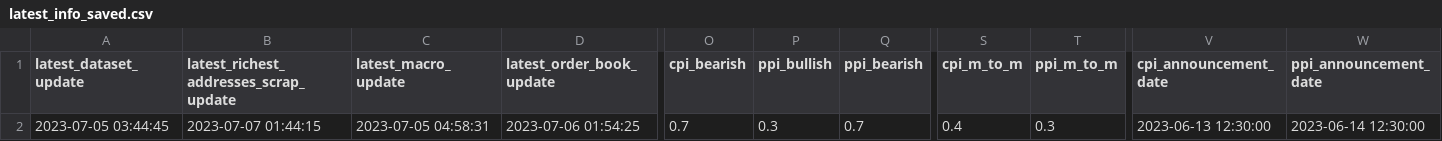
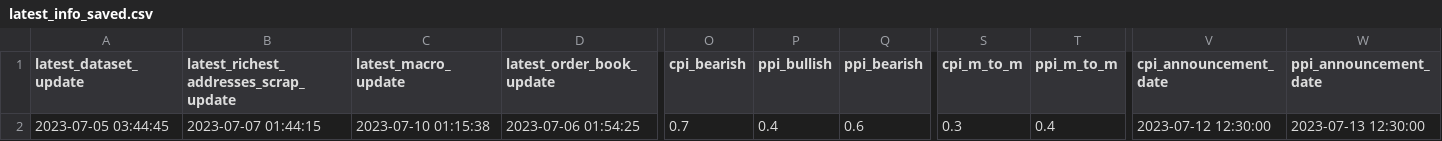
Before and after one commit to williamnordberg/adam_trader, a CSV file: data/latest_info_saved.csv, drawn as a sheet; only a part is shown, gaps mark what is left out; the diff names each change by its address in the sheet, - before the commit and + after, or states it on an @@ line.

```diff
--- a/data/latest_info_saved.csv
+++ b/data/latest_info_saved.csv
-C2 (latest_macro_update): 2023-07-05 04:58:31
+C2 (latest_macro_update): 2023-07-10 01:15:38
-P2 (ppi_bullish): 0.3
+P2 (ppi_bullish): 0.4
-Q2 (ppi_bearish): 0.7
+Q2 (ppi_bearish): 0.6
-S2 (cpi_m_to_m): 0.4
+S2 (cpi_m_to_m): 0.3
-T2 (ppi_m_to_m): 0.3
+T2 (ppi_m_to_m): 0.4
-V2 (cpi_announcement_date): 2023-06-13 12:30:00
+V2 (cpi_announcement_date): 2023-07-12 12:30:00
-W2 (ppi_announcement_date): 2023-06-14 12:30:00
+W2 (ppi_announcement_date): 2023-07-13 12:30:00
```
Also changed, not shown: data/database.csv, 1 other file.
